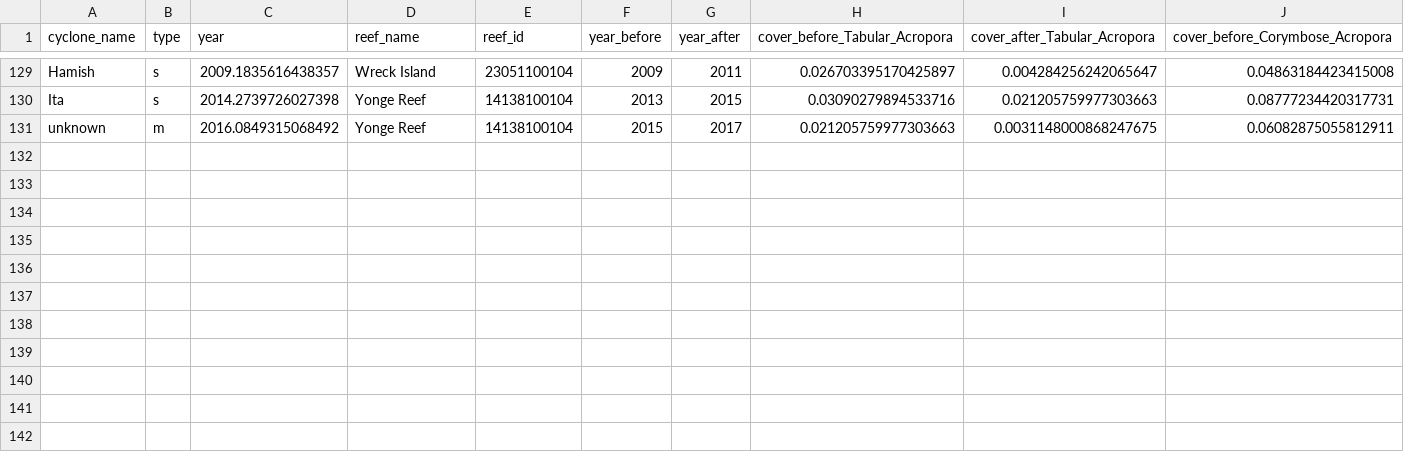
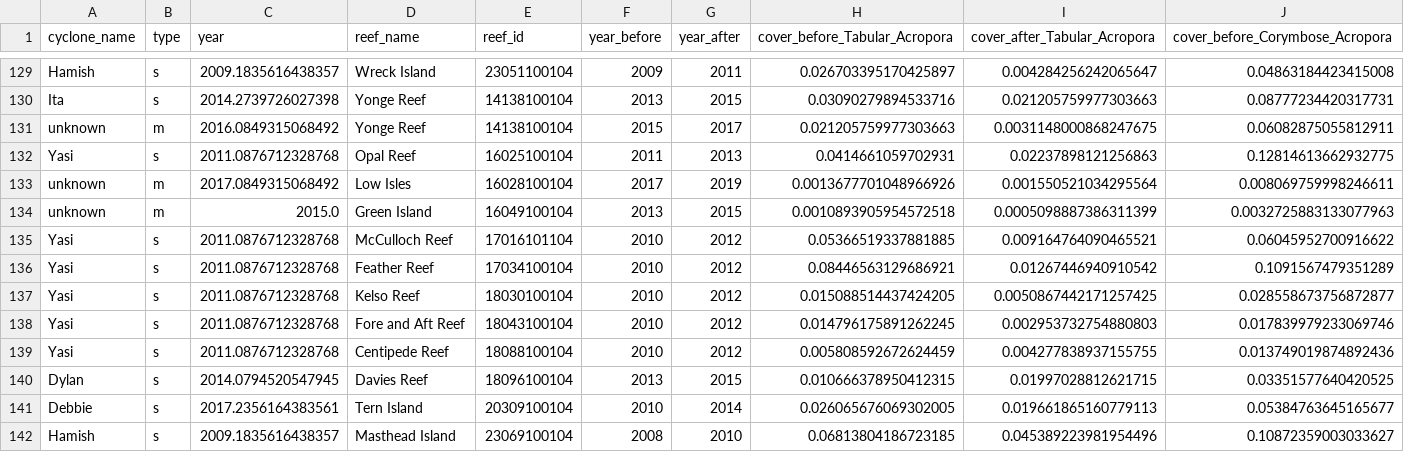
Before and after one commit to open-AIMS/CoralBlox-params-calibration, a CSV file: src/historical_disturbance_mortality_data_gen/data/disturbance_cover_transect.csv, drawn as a sheet; only a part is shown, gaps mark what is left out; rows hold the shown columns only; the diff names each change by its address in the sheet, - before the commit and + after, or states it on an @@ line.

Commit message:
Add counterfactual growth correction to disturbance mortality pipeline
Survival is now measured against background-growth-corrected cover
instead of raw pre-disturbance cover, fixing systematic mortality bias
from confounding growth with disturbance loss. The growth rate itself
is fit once on population-level manta tow cover (weighted per reef,
calibration-only) rather than per functional group, after per-group
fitting was found to compound independent transect sampling noise.

Also fixes three real data bugs hit along the way (manta cover
misattributed across repeated same-named disturbances, a CV
contamination bug in transect imputation, a composition taxonomy
mismatch against the live ReefMonitoring API), adds a local cache for
ReefMonitoring pulls so iterating no longer re-hits the API, and adds
a dashboard diagnostic to sanity-check the final datacube.

```diff
--- a/src/historical_disturbance_mortality_data_gen/data/disturbance_cover_transect.csv
+++ b/src/historical_disturbance_mortality_data_gen/data/disturbance_cover_transect.csv
+row 132: Yasi | s | 2011.0876712328768 | Opal Reef | 16025100104 | 2011 | 2013 | 0.0414661059702931 | 0.02237898121256863 | 0.12814613662932775
+row 133: unknown | m | 2017.0849315068492 | Low Isles | 16028100104 | 2017 | 2019 | 0.0013677701048966926 | 0.001550521034295564 | 0.008069759998246611
+row 134: unknown | m | 2015.0 | Green Island | 16049100104 | 2013 | 2015 | 0.0010893905954572518 | 0.0005098887386311399 | 0.0032725883133077963
+row 135: Yasi | s | 2011.0876712328768 | McCulloch Reef | 17016101104 | 2010 | 2012 | 0.05366519337881885 | 0.009164764090465521 | 0.06045952700916622
+row 136: Yasi | s | 2011.0876712328768 | Feather Reef | 17034100104 | 2010 | 2012 | 0.08446563129686921 | 0.01267446940910542 | 0.1091567479351289
+row 137: Yasi | s | 2011.0876712328768 | Kelso Reef | 18030100104 | 2010 | 2012 | 0.015088514437424205 | 0.0050867442171257425 | 0.028558673756872877
+row 138: Yasi | s | 2011.0876712328768 | Fore and Aft Reef | 18043100104 | 2010 | 2012 | 0.014796175891262245 | 0.002953732754880803 | 0.017839979233069746
+row 139: Yasi | s | 2011.0876712328768 | Centipede Reef | 18088100104 | 2010 | 2012 | 0.005808592672624459 | 0.004277838937155755 | 0.013749019874892436
+row 140: Dylan | s | 2014.0794520547945 | Davies Reef | 18096100104 | 2013 | 2015 | 0.010666378950412315 | 0.01997028812621715 | 0.03351577640420525
+row 141: Debbie | s | 2017.2356164383561 | Tern Island | 20309100104 | 2010 | 2014 | 0.026065676069302005 | 0.019661865160779113 | 0.05384763645165677
+row 142: Hamish | s | 2009.1835616438357 | Masthead Island | 23069100104 | 2008 | 2010 | 0.06813804186723185 | 0.045389223981954496 | 0.10872359003033627
```
Also changed, not shown: src/historical_disturbance_mortality_data_gen/data/disturbance_cover_manta.csv, src/historical_disturbance_mortality_data_gen/data/disturbance_survival_rates.csv, 28 other files.
